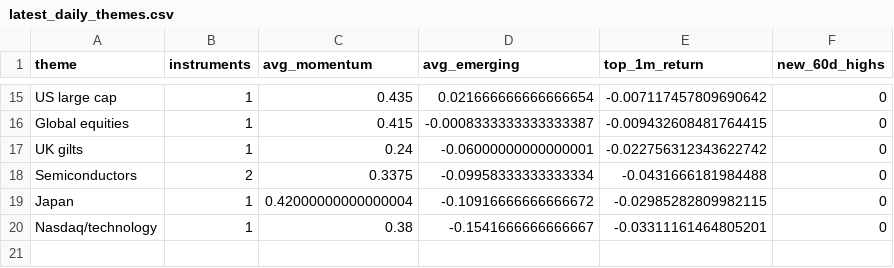
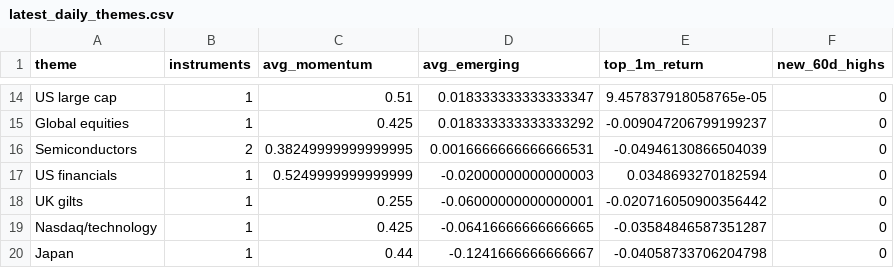
Before and after one commit to MHarvz-Moose/T212_Dashboard, a CSV file: reports/outputs/latest_daily_themes.csv, drawn as a sheet; only a part is shown, gaps mark what is left out; removed rows and columns are numbered as before the commit, all else as after; the diff covers the shown part only; the diff names each change by its address in the sheet, - before the commit and + after, or states it on an @@ line.

```diff
--- a/reports/outputs/latest_daily_themes.csv
+++ b/reports/outputs/latest_daily_themes.csv
-C14 (avg_momentum): 0.435
+C14 (avg_momentum): 0.51
-D14 (avg_emerging): 0.021666666666666654
+D14 (avg_emerging): 0.018333333333333347
-E14 (top_1m_return): -0.007117457809690642
+E14 (top_1m_return): 9.457837918058765e-05
-C15 (avg_momentum): 0.415
+C15 (avg_momentum): 0.425
-D15 (avg_emerging): -0.0008333333333333387
+D15 (avg_emerging): 0.018333333333333292
-E15 (top_1m_return): -0.009432608481764415
+E15 (top_1m_return): -0.009047206799199237
+row 16: Semiconductors | 2 | 0.38249999999999995 | 0.0016666666666666531 | -0.04946130866504039 | 0
+row 17: US financials | 1 | 0.5249999999999999 | -0.02000000000000003 | 0.0348693270182594 | 0
-C18 (avg_momentum): 0.24
+C18 (avg_momentum): 0.255
-E18 (top_1m_return): -0.022756312343622742
+E18 (top_1m_return): -0.020716050900356442
-row 18: Semiconductors | 2 | 0.3375 | -0.09958333333333334 | -0.0431666181984488 | 0
-row 19: Japan | 1 | 0.42000000000000004 | -0.10916666666666672 | -0.02985282809982115 | 0
-C19 (avg_momentum): 0.38
+C19 (avg_momentum): 0.425
-D19 (avg_emerging): -0.1541666666666667
+D19 (avg_emerging): -0.06416666666666665
-E19 (top_1m_return): -0.03311161464805201
+E19 (top_1m_return): -0.03584846587351287
+row 20: Japan | 1 | 0.44 | -0.1241666666666667 | -0.04058733706204798 | 0
```
Also changed, not shown: 4 added rows, 5 removed rows and 23 edited cells elsewhere in this file, data/price_cache/prices_yfinance.csv, reports/outputs/latest_daily_signals.csv, 1 other file.
